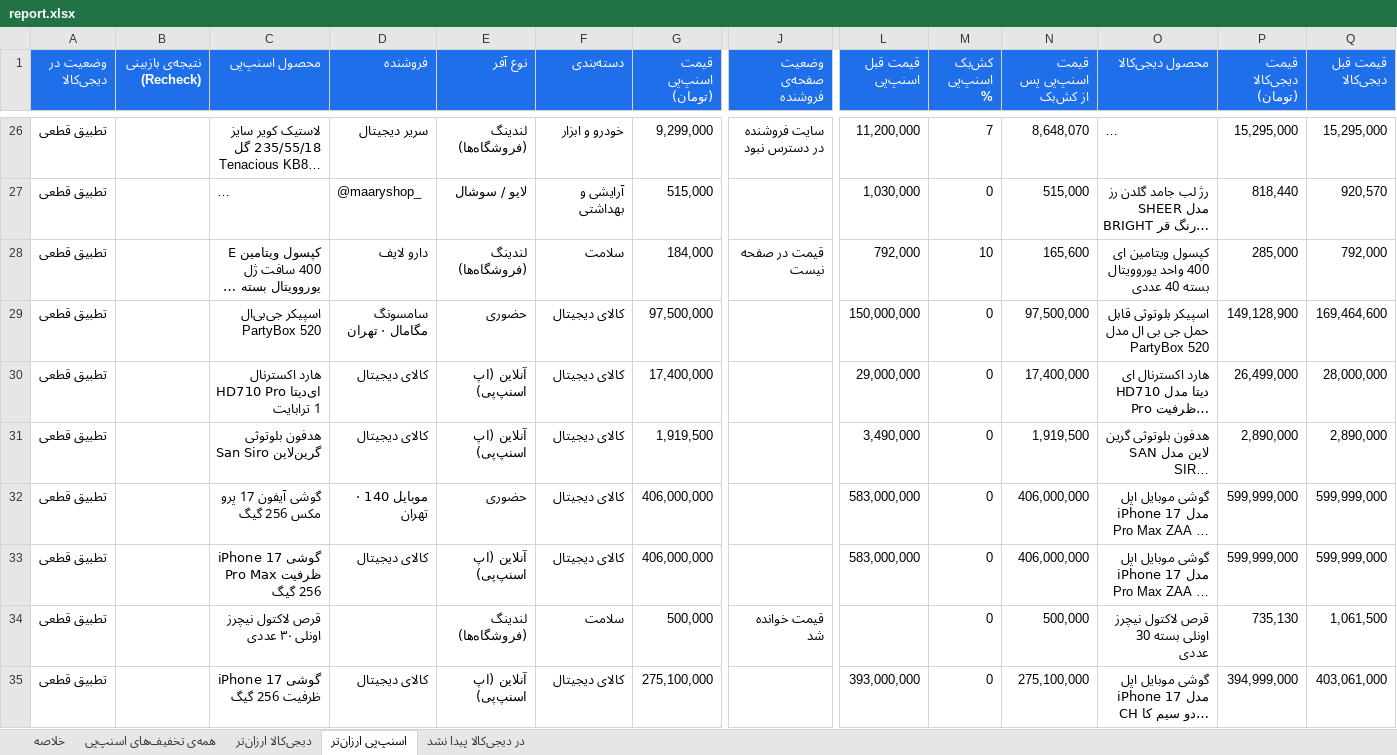
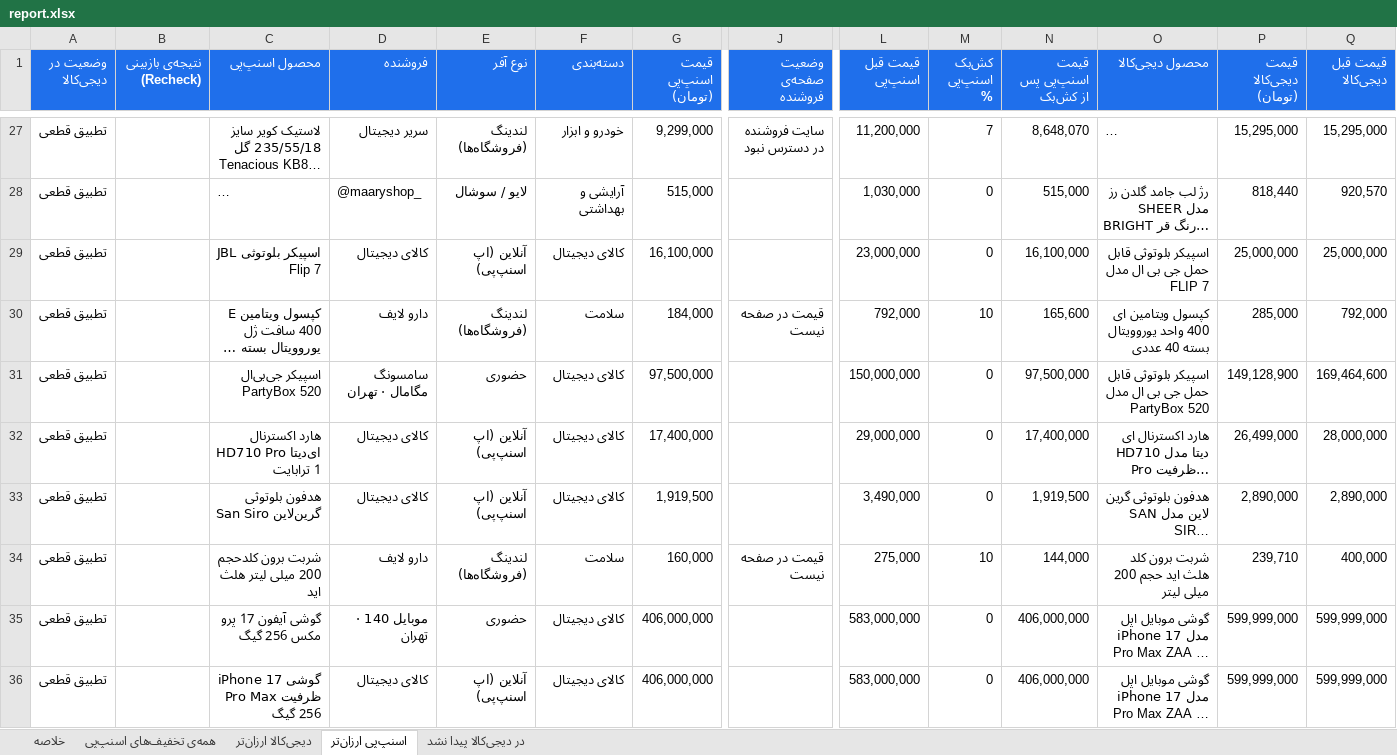
Before and after one commit to Ehsan-Moeininejad/snapppay-vs-digikala, an Excel workbook: data/report.xlsx, sheet اسنپ‌پی ارزان‌تر, drawn as a sheet; only a part is shown, gaps mark what is left out; the shorter side is filled out with more unchanged rows; long unchanged cells end in …; values as stored, in another font and other column widths than the file's, no borders; rows hold the shown columns only; the diff covers the shown part only; the diff names each change by its address in the sheet, - before the commit and + after, or states it on an @@ line.

```diff
--- a/data/report.xlsx (sheet اسنپ‌پی ارزان‌تر)
+++ b/data/report.xlsx (sheet اسنپ‌پی ارزان‌تر)
+row 29: تطبیق قطعی |  | اسپیکر بلوتوثی JBL Flip 7 | کالای دیجیتال | آنلاین (اپ اسنپ‌پی) | کالای دیجیتال | 16,100,000 |  | 23,000,000 | 0 | 16,100,000 | اسپیکر بلوتوثی قابل حمل جی بی ال مدل FLIP 7 | 25,000,000 | 25,000,000
+row 34: تطبیق قطعی |  | شربت برون کلدحجم 200 میلی لیتر هلث اید | دارو لایف | لندینگ (فروشگاه‌ها) | سلامت | 160,000 | قیمت در صفحه نیست | 275,000 | 10 | 144,000 | شربت برون کلد هلث اید حجم 200 میلی لیتر | 239,710 | 400,000
```
Also changed, not shown: 2 added rows, 2 removed rows and 39 edited cells elsewhere in this sheet, sheet همه‌ی تخفیف‌های اسنپ‌پی, sheet در دیجی‌کالا پیدا نشد, sheet دیجی‌کالا ارزان‌تر, sheet خلاصه, 5 other files.
